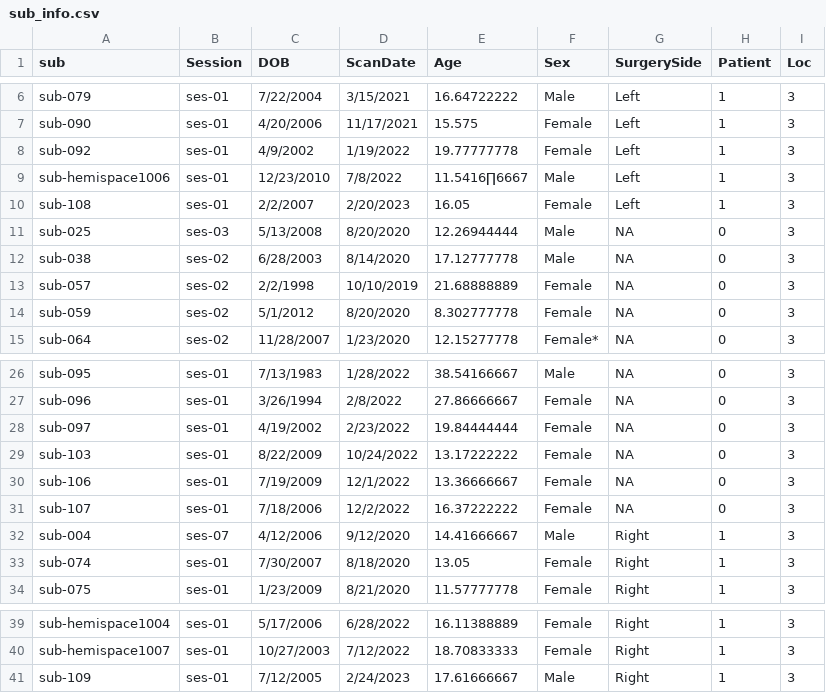
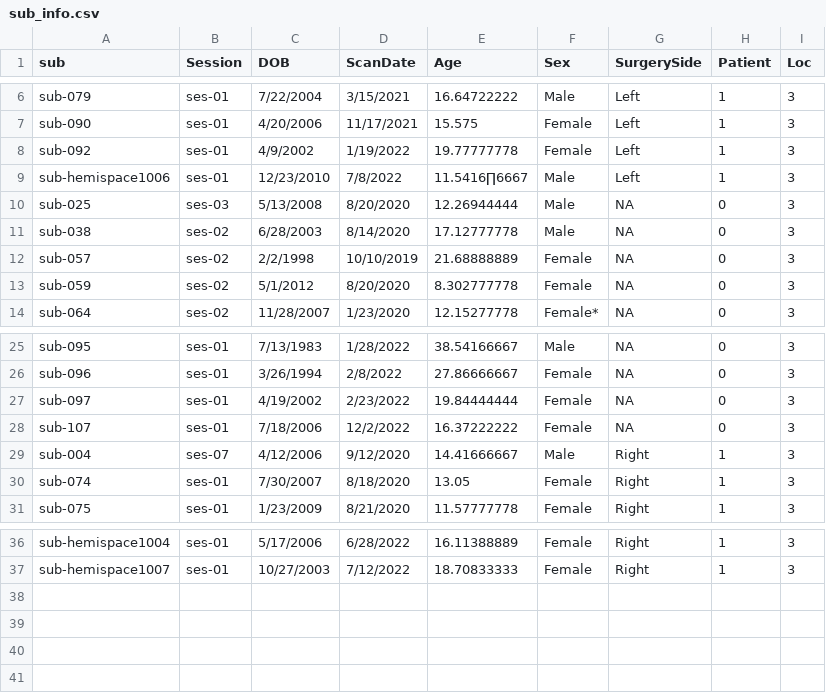
Before and after one commit to cnsimmons/ptoc, a CSV file: sub_info.csv, drawn as a sheet; only a part is shown, gaps mark what is left out.

```diff
--- a/sub_info.csv
+++ b/sub_info.csv
@@ -9,3 +9,2 @@ sub-092,ses-01,4/9/2002,1/19/2022,19.77777778,Female,Left,1,3
 sub-hemispace1006,ses-01,12/23/2010,7/8/2022,11.5416∏6667,Male,Left,1,3
-sub-108,ses-01,2/2/2007,2/20/2023,16.05,Female,Left,1,3
 sub-025,ses-03,5/13/2008,8/20/2020,12.26944444,Male,NA,0,3
@@ -28,4 +27,2 @@ sub-096,ses-01,3/26/1994,2/8/2022,27.86666667,Female,NA,0,3
 sub-097,ses-01,4/19/2002,2/23/2022,19.84444444,Female,NA,0,3
-sub-103,ses-01,8/22/2009,10/24/2022,13.17222222,Female,NA,0,3
-sub-106,ses-01,7/19/2009,12/1/2022,13.36666667,Female,NA,0,3
 sub-107,ses-01,7/18/2006,12/2/2022,16.37222222,Female,NA,0,3
@@ -40,2 +37 @@ sub-hemispace1004,ses-01,5/17/2006,6/28/2022,16.11388889,Female,Right,1,3
 sub-hemispace1007,ses-01,10/27/2003,7/12/2022,18.70833333,Female,Right,1,3
-sub-109,ses-01,7/12/2005,2/24/2023,17.61666667,Male,Right,1,3
```
Also changed, not shown: 2 other files.
